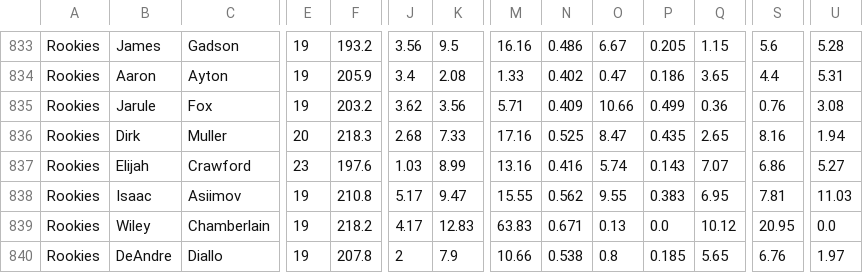
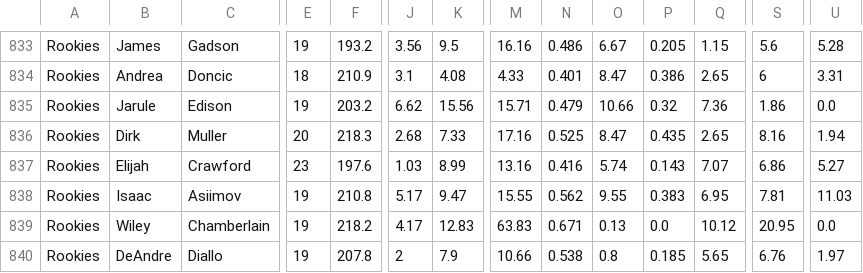
Before and after one commit to AbRayy/dmcustom, a CSV file: dmab.csv, drawn as a sheet; only a part is shown, gaps mark what is left out; the diff covers the shown part only; the diff names each change by its address in the sheet, - before the commit and + after, or states it on an @@ line.

```diff
--- a/dmab.csv
+++ b/dmab.csv
-B834: Aaron
+B834: Andrea
-C834: Ayton
+C834: Doncic
-E834: 19
+E834: 18
-F834: 205.9
+F834: 210.9
-J834: 3.4
+J834: 3.1
-K834: 2.08
+K834: 4.08
-M834: 1.33
+M834: 4.33
-N834: 0.402
+N834: 0.401
-O834: 0.47
+O834: 8.47
-P834: 0.186
+P834: 0.386
-Q834: 3.65
+Q834: 2.65
-S834: 4.4
+S834: 6
-U834: 5.31
+U834: 3.31
-C835: Fox
+C835: Edison
-J835: 3.62
+J835: 6.62
-K835: 3.56
+K835: 15.56
-M835: 5.71
+M835: 15.71
-N835: 0.409
+N835: 0.479
-P835: 0.499
+P835: 0.32
-Q835: 0.36
+Q835: 7.36
-S835: 0.76
+S835: 1.86
-U835: 3.08
+U835: 0.0
```
Also changed, not shown: 1 added row, 1 removed row and 55 edited cells elsewhere in this file.
